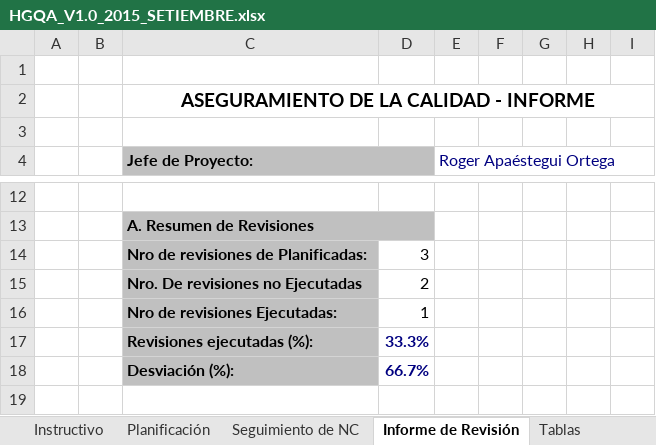
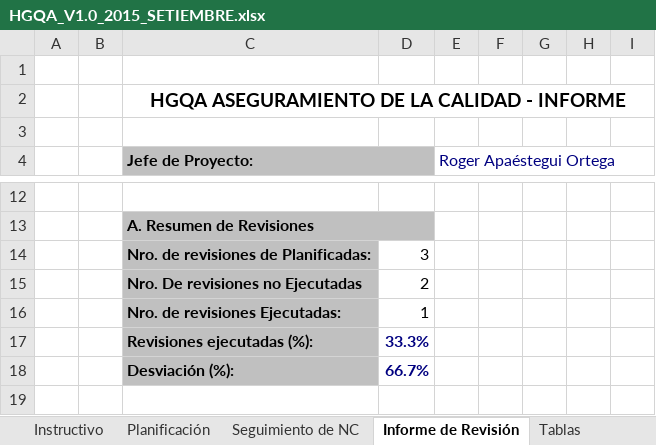
Before and after one commit to lowrider80/UTP-GPS-ALARM, an Excel workbook: Area_de_Proceso-_PPQA/HGQA/HGQA_V1.0_2015_SETIEMBRE.xlsx, sheet Informe de Revisión, drawn as a sheet; only a part is shown, gaps mark what is left out; values as stored, in another font and other column widths than the file's, no borders; charts and pictures not drawn; the diff names each change by its address in the sheet, - before the commit and + after, or states it on an @@ line.

Commit message:
Herramienta Gestión de Aseguramiento de Calidad

```diff
--- a/Area_de_Proceso-_PPQA/HGQA/HGQA_V1.0_2015_SETIEMBRE.xlsx (sheet Informe de Revisión)
+++ b/Area_de_Proceso-_PPQA/HGQA/HGQA_V1.0_2015_SETIEMBRE.xlsx (sheet Informe de Revisión)
-C2 (Jefe de Proyecto:): ASEGURAMIENTO DE LA CALIDAD - INFORME
+C2 (Jefe de Proyecto:): HGQA ASEGURAMIENTO DE LA CALIDAD - INFORME
-C14 (Jefe de Proyecto:): Nro de revisiones de Planificadas:
+C14 (Jefe de Proyecto:): Nro. de revisiones de Planificadas:
-C16 (Jefe de Proyecto:): Nro de revisiones Ejecutadas:
+C16 (Jefe de Proyecto:): Nro. de revisiones Ejecutadas:
```
Also changed, not shown: sheet Planificación, sheet Instructivo, sheet Seguimiento de NC, charts or pictures, Area_de_Proceso-_PPQA/HGQA/HGQA_V1.0_2015_OCTUBRE.xlsx.
